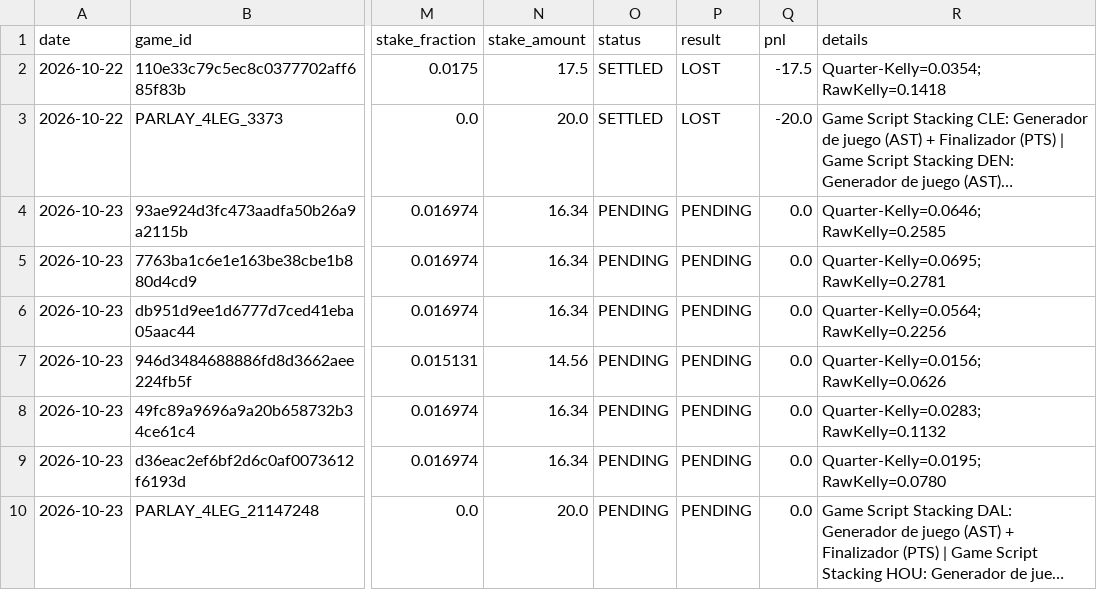
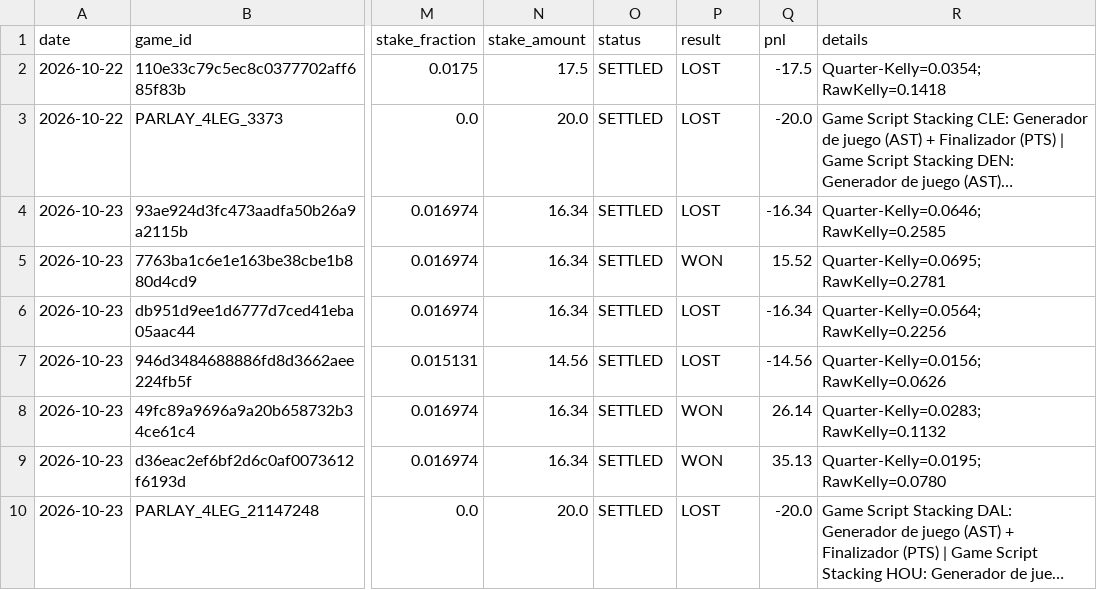
Before and after one commit to Nymos-byte/nba-quant-engine, a CSV file: data/history/todas_las_apuestas.csv, drawn as a sheet; only a part is shown, gaps mark what is left out; long unchanged cells end in …; the diff covers the shown part only; the diff names each change by its address in the sheet, - before the commit and + after, or states it on an @@ line.

```diff
--- a/data/history/todas_las_apuestas.csv
+++ b/data/history/todas_las_apuestas.csv
-O4:O10 (status): PENDING
+O4:O10 (status): SETTLED
-P4 (result): PENDING
+P4 (result): LOST
-Q4 (pnl): 0.0
+Q4 (pnl): -16.34
-P5 (result): PENDING
+P5 (result): WON
-Q5 (pnl): 0.0
+Q5 (pnl): 15.52
-P6:P7 (result): PENDING
+P6:P7 (result): LOST
-Q6 (pnl): 0.0
+Q6 (pnl): -16.34
-Q7 (pnl): 0.0
+Q7 (pnl): -14.56
-P8:P9 (result): PENDING
+P8:P9 (result): WON
-Q8 (pnl): 0.0
+Q8 (pnl): 26.14
-Q9 (pnl): 0.0
+Q9 (pnl): 35.13
-P10 (result): PENDING
+P10 (result): LOST
-Q10 (pnl): 0.0
+Q10 (pnl): -20.0
```
Also changed, not shown: 7 added rows elsewhere in this file, 4 other files.
